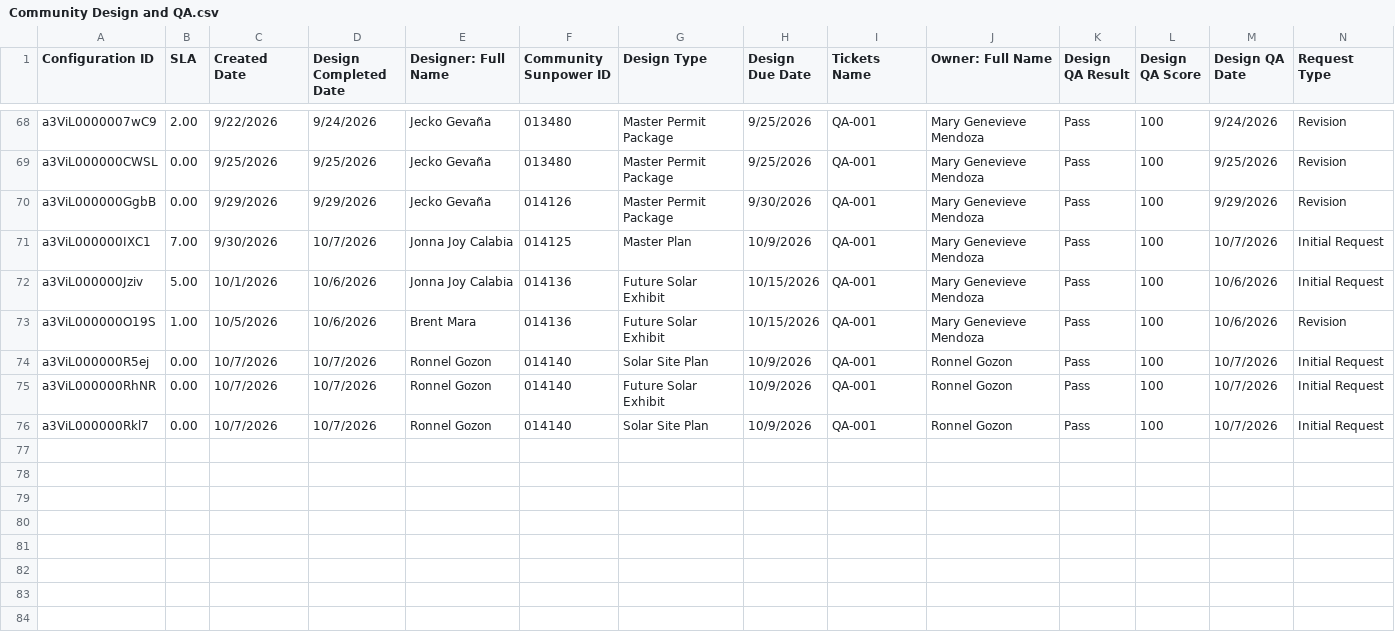
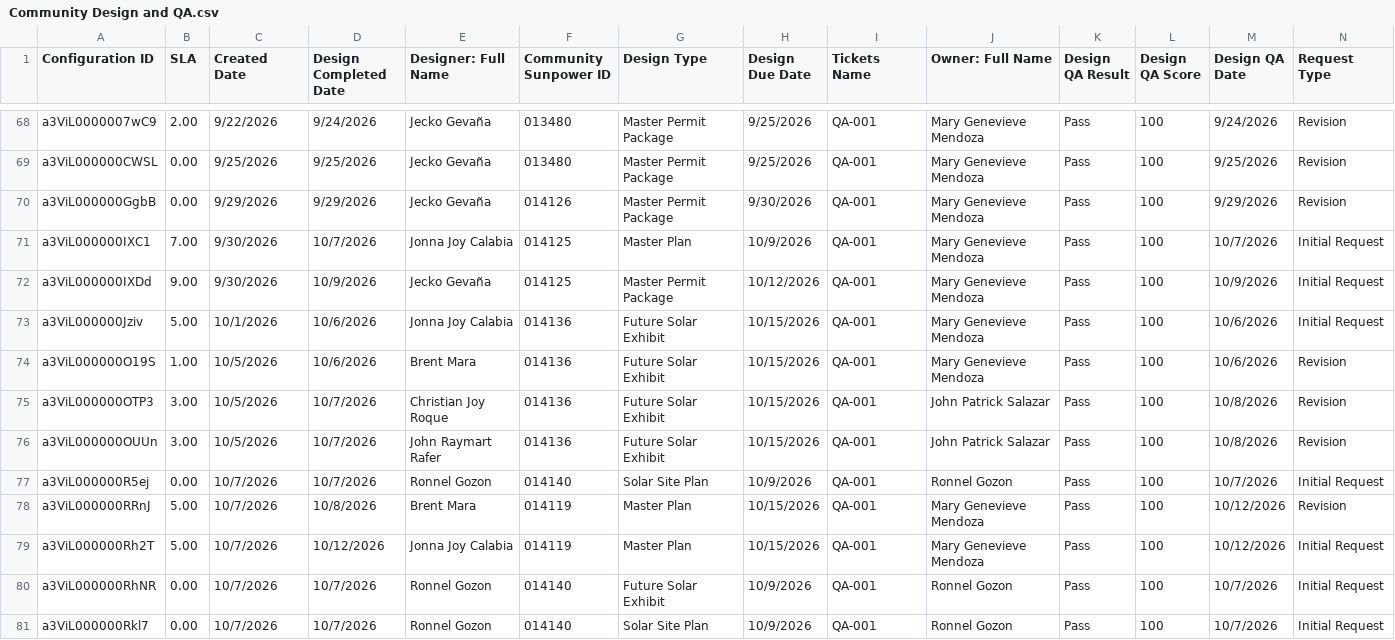
Before and after one commit to newhomes-ops/design-andon, a CSV file: Community Design and QA.csv, drawn as a sheet; only a part is shown, gaps mark what is left out; the diff names each change by its address in the sheet, - before the commit and + after, or states it on an @@ line.

```diff
--- a/Community Design and QA.csv
+++ b/Community Design and QA.csv
+row 72: a3ViL000000IXDd | 9.00 | 9/30/2026 | 10/9/2026 | Jecko Gevaña | 014125 | Master Permit Package | 10/12/2026 | QA-001 | Mary Genevieve Mendoza | Pass | 100 | 10/9/2026 | Initial Request
+row 75: a3ViL000000OTP3 | 3.00 | 10/5/2026 | 10/7/2026 | Christian Joy Roque | 014136 | Future Solar Exhibit | 10/15/2026 | QA-001 | John Patrick Salazar | Pass | 100 | 10/8/2026 | Revision
+row 76: a3ViL000000OUUn | 3.00 | 10/5/2026 | 10/7/2026 | John Raymart Rafer | 014136 | Future Solar Exhibit | 10/15/2026 | QA-001 | John Patrick Salazar | Pass | 100 | 10/8/2026 | Revision
+row 78: a3ViL000000RRnJ | 5.00 | 10/7/2026 | 10/8/2026 | Brent Mara | 014119 | Master Plan | 10/15/2026 | QA-001 | Mary Genevieve Mendoza | Pass | 100 | 10/12/2026 | Revision
+row 79: a3ViL000000Rh2T | 5.00 | 10/7/2026 | 10/12/2026 | Jonna Joy Calabia | 014119 | Master Plan | 10/15/2026 | QA-001 | Mary Genevieve Mendoza | Pass | 100 | 10/12/2026 | Initial Request
```
Also changed, not shown: Commercial.csv, Lot Design.csv, 5 other files.
